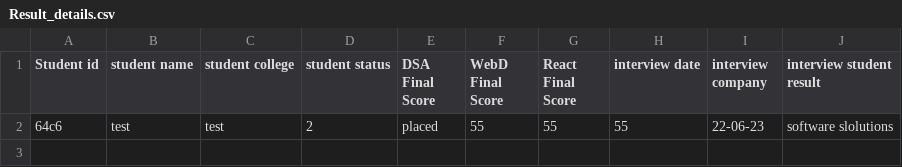
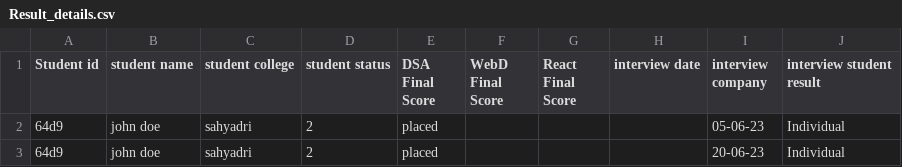
Before and after one commit to zepher-23/skilltest-placement, a CSV file: Result_details.csv, drawn as a sheet.

```diff
--- a/Result_details.csv
+++ b/Result_details.csv
@@ -1,2 +1,3 @@
 Student id,student name,student college,student status,DSA Final Score,WebD Final Score,React Final Score,interview date,interview company,interview student result
-64c6,test,test,2,placed,55,55,55,22-06-23,software slolutions
+64d9,john doe,sahyadri,2,placed,,,,05-06-23,Individual
+64d9,john doe,sahyadri,2,placed,,,,20-06-23,Individual
```
Also changed, not shown: 8 other files.
